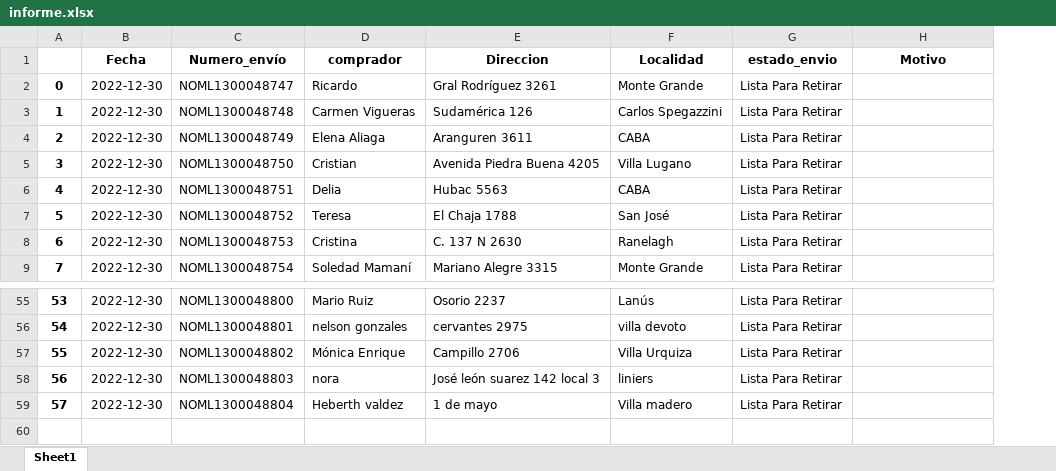
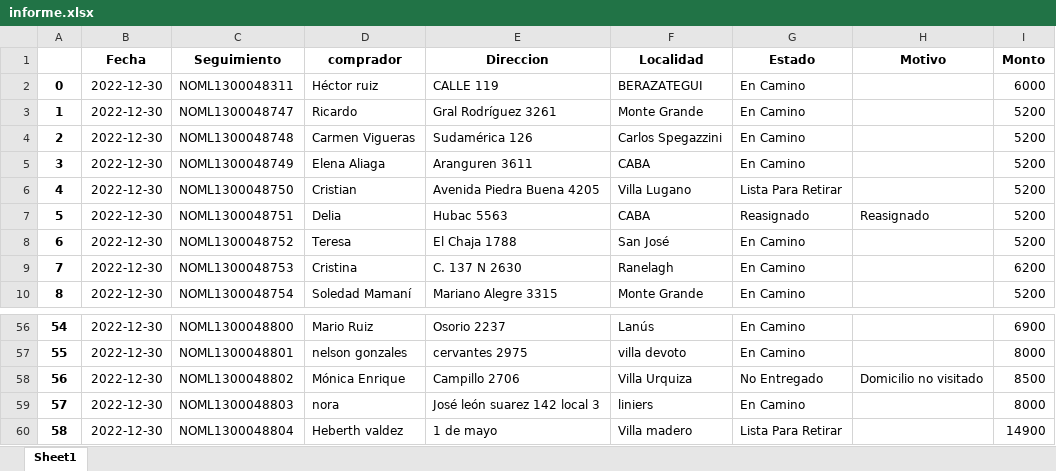
Before and after one commit to digitalocean/sample-flask, an Excel workbook: descargas/informe.xlsx, sheet Sheet1, drawn as a sheet; only a part is shown, gaps mark what is left out; values as stored, in another font and other column widths than the file's, no borders; removed rows and columns are numbered as before the commit, all else as after; the diff names each change by its address in the sheet, - before the commit and + after, or states it on an @@ line.

```diff
--- a/descargas/informe.xlsx (sheet Sheet1)
+++ b/descargas/informe.xlsx (sheet Sheet1)
-column G (estado_envio), rows 2-9: all Lista Para Retirar; rows 55-59: all Lista Para Retirar
+column G (Estado), rows 3-10: En Camino | En Camino | En Camino | Lista Para Retirar | Reasignado | En Camino | En Camino | En Camino; rows 56-60: En Camino | En Camino | No Entregado | En Camino | Lista Para Retirar
+column I (Monto), rows 3-10: 5200 | 5200 | 5200 | 5200 | 5200 | 5200 | 6200 | 5200; rows 56-60: 6900 | 8000 | 8500 | 8000 | 14900
-C1: Numero_envío
+C1: Seguimiento
+row 2: 0 | 2022-12-30 | NOML1300048311 | Héctor ruiz | CALLE 119 | BERAZATEGUI | En Camino |  | 6000
@@ column A renumbered from row 3 down @@
-H7 (Motivo): (empty)
+H7 (Motivo): Reasignado
-H58 (Motivo): (empty)
+H58 (Motivo): Domicilio no visitado
```
Also changed, not shown: 2 other files.
